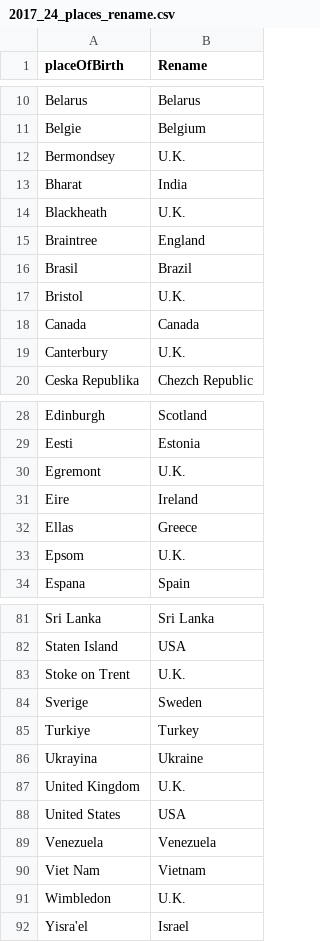
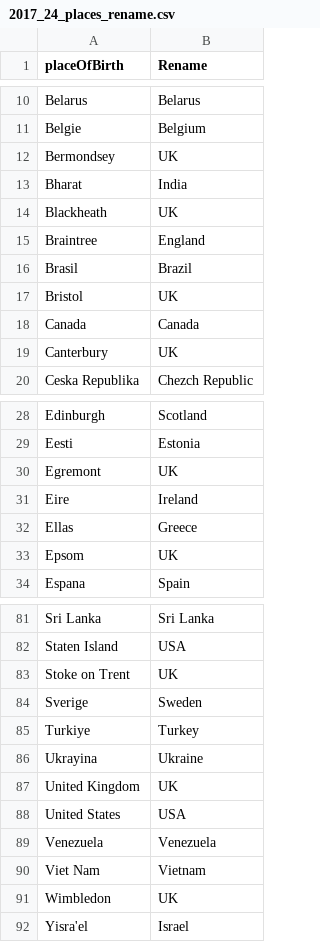
Before and after one commit to rjake/makeovermonday, a CSV file: 2017_24_places_rename.csv, drawn as a sheet; only a part is shown, gaps mark what is left out; the diff covers the shown part only.

Commit message:
Update 2017_24_places_rename.csv

```diff
--- a/2017_24_places_rename.csv
+++ b/2017_24_places_rename.csv
@@ -11,10 +11,10 @@ Belarus,Belarus
 Belgie,Belgium
-Bermondsey,U.K.
+Bermondsey,UK
 Bharat,India
-Blackheath,U.K.
+Blackheath,UK
 Braintree,England
 Brasil,Brazil
-Bristol,U.K.
+Bristol,UK
 Canada,Canada
-Canterbury,U.K.
+Canterbury,UK
 Ceska Republika,Chezch Republic
@@ -29,6 +29,6 @@ Edinburgh,Scotland
 Eesti,Estonia
-Egremont,U.K.
+Egremont,UK
 Eire,Ireland
 Ellas,Greece
-Epsom,U.K.
+Epsom,UK
 Espana,Spain
@@ -82,3 +82,3 @@ Sri Lanka,Sri Lanka
 Staten Island,USA
-Stoke on Trent,U.K.
+Stoke on Trent,UK
 Sverige,Sweden
@@ -86,3 +86,3 @@ Turkiye,Turkey
 Ukrayina,Ukraine
-United Kingdom,U.K.
+United Kingdom,UK
 United States,USA
@@ -90,3 +90,3 @@ Venezuela,Venezuela
 Viet Nam,Vietnam
-Wimbledon,U.K.
+Wimbledon,UK
 Yisra'el,Israel
```
Also changed, not shown: 3 edited cells elsewhere in this file.
